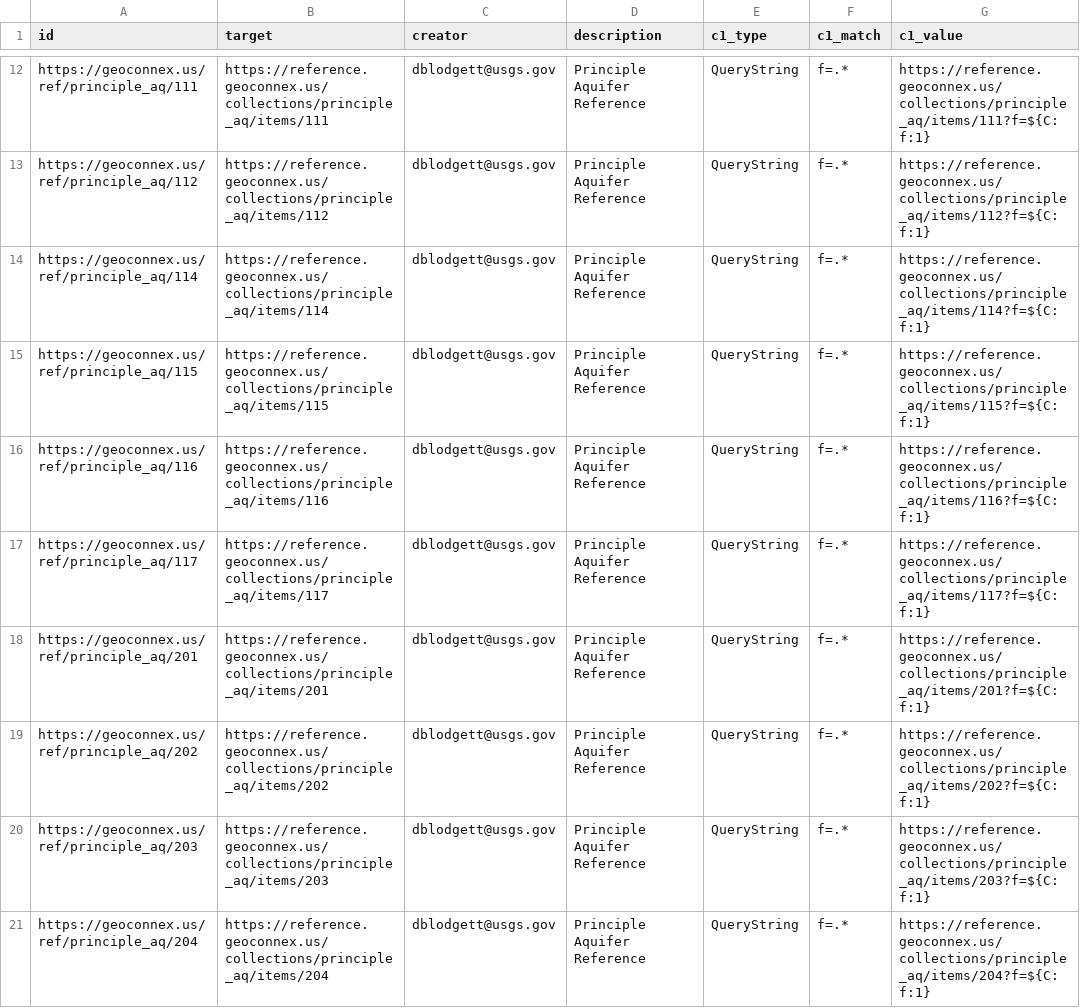
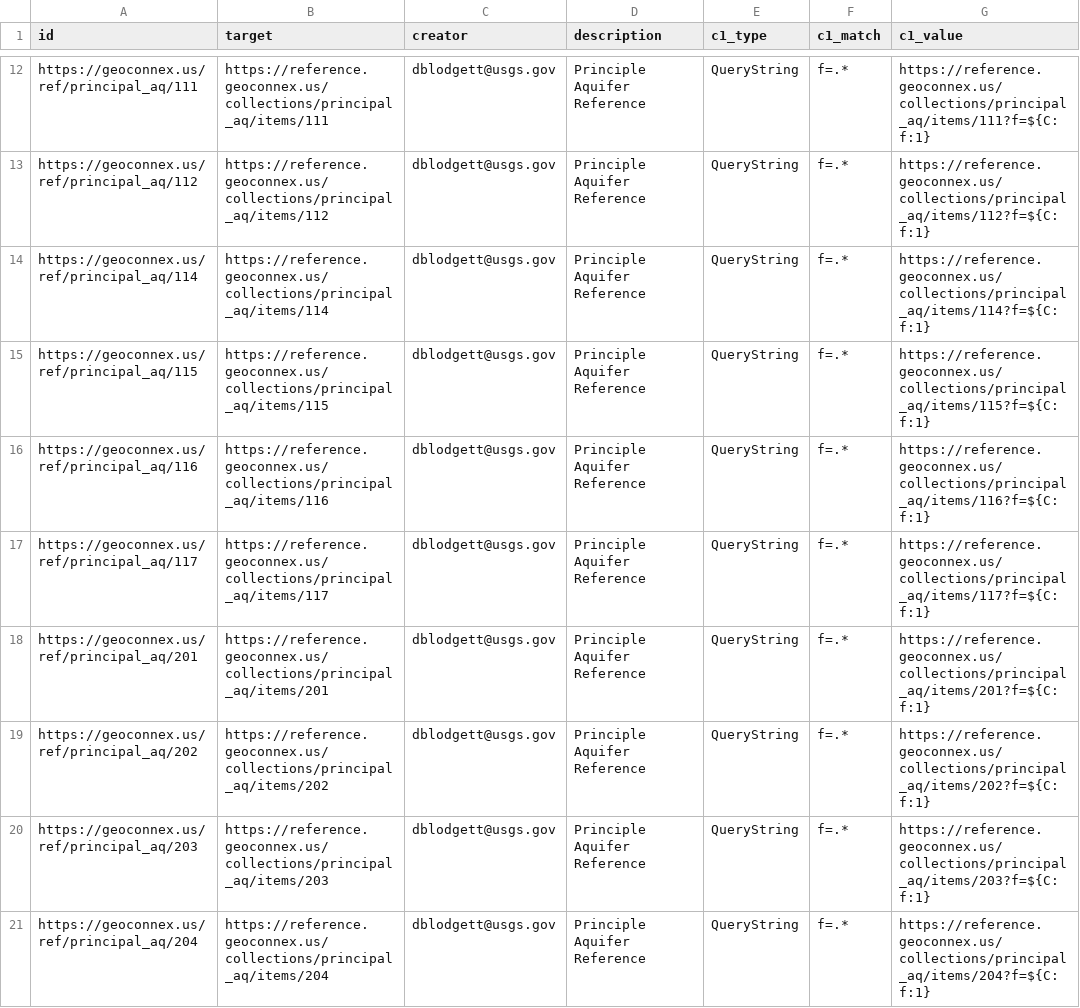
Before and after one commit to internetofwater/pids.geoconnex.us, a CSV file: build/namespaces/ref/princi_aq/princi_aq.csv, drawn as a sheet; only a part is shown, gaps mark what is left out; the diff covers the shown part only; the diff names each change by its address in the sheet, - before the commit and + after, or states it on an @@ line.

Commit message:
Update from https://github.com/internetofwater/geoconnex.us/commit/d0fb31effce6ec1f4226fba0683841360c54ac29

```diff
--- a/build/namespaces/ref/princi_aq/princi_aq.csv
+++ b/build/namespaces/ref/princi_aq/princi_aq.csv
-A12 (id): https://geoconnex.us/ref/principle_aq/111
+A12 (id): https://geoconnex.us/ref/principal_aq/111
-B12 (target): https://reference.geoconnex.us/collections/principle_aq/items/111
+B12 (target): https://reference.geoconnex.us/collections/principal_aq/items/111
-G12 (c1_value): https://reference.geoconnex.us/collections/principle_aq/items/111?f=${C:f:1}
+G12 (c1_value): https://reference.geoconnex.us/collections/principal_aq/items/111?f=${C:f:1}
-A13 (id): https://geoconnex.us/ref/principle_aq/112
+A13 (id): https://geoconnex.us/ref/principal_aq/112
-B13 (target): https://reference.geoconnex.us/collections/principle_aq/items/112
+B13 (target): https://reference.geoconnex.us/collections/principal_aq/items/112
-G13 (c1_value): https://reference.geoconnex.us/collections/principle_aq/items/112?f=${C:f:1}
+G13 (c1_value): https://reference.geoconnex.us/collections/principal_aq/items/112?f=${C:f:1}
-A14 (id): https://geoconnex.us/ref/principle_aq/114
+A14 (id): https://geoconnex.us/ref/principal_aq/114
-B14 (target): https://reference.geoconnex.us/collections/principle_aq/items/114
+B14 (target): https://reference.geoconnex.us/collections/principal_aq/items/114
-G14 (c1_value): https://reference.geoconnex.us/collections/principle_aq/items/114?f=${C:f:1}
+G14 (c1_value): https://reference.geoconnex.us/collections/principal_aq/items/114?f=${C:f:1}
-A15 (id): https://geoconnex.us/ref/principle_aq/115
+A15 (id): https://geoconnex.us/ref/principal_aq/115
-B15 (target): https://reference.geoconnex.us/collections/principle_aq/items/115
+B15 (target): https://reference.geoconnex.us/collections/principal_aq/items/115
-G15 (c1_value): https://reference.geoconnex.us/collections/principle_aq/items/115?f=${C:f:1}
+G15 (c1_value): https://reference.geoconnex.us/collections/principal_aq/items/115?f=${C:f:1}
-A16 (id): https://geoconnex.us/ref/principle_aq/116
+A16 (id): https://geoconnex.us/ref/principal_aq/116
-B16 (target): https://reference.geoconnex.us/collections/principle_aq/items/116
+B16 (target): https://reference.geoconnex.us/collections/principal_aq/items/116
-G16 (c1_value): https://reference.geoconnex.us/collections/principle_aq/items/116?f=${C:f:1}
+G16 (c1_value): https://reference.geoconnex.us/collections/principal_aq/items/116?f=${C:f:1}
-A17 (id): https://geoconnex.us/ref/principle_aq/117
+A17 (id): https://geoconnex.us/ref/principal_aq/117
-B17 (target): https://reference.geoconnex.us/collections/principle_aq/items/117
+B17 (target): https://reference.geoconnex.us/collections/principal_aq/items/117
-G17 (c1_value): https://reference.geoconnex.us/collections/principle_aq/items/117?f=${C:f:1}
+G17 (c1_value): https://reference.geoconnex.us/collections/principal_aq/items/117?f=${C:f:1}
-A18 (id): https://geoconnex.us/ref/principle_aq/201
+A18 (id): https://geoconnex.us/ref/principal_aq/201
-B18 (target): https://reference.geoconnex.us/collections/principle_aq/items/201
+B18 (target): https://reference.geoconnex.us/collections/principal_aq/items/201
-G18 (c1_value): https://reference.geoconnex.us/collections/principle_aq/items/201?f=${C:f:1}
+G18 (c1_value): https://reference.geoconnex.us/collections/principal_aq/items/201?f=${C:f:1}
-A19 (id): https://geoconnex.us/ref/principle_aq/202
+A19 (id): https://geoconnex.us/ref/principal_aq/202
-B19 (target): https://reference.geoconnex.us/collections/principle_aq/items/202
+B19 (target): https://reference.geoconnex.us/collections/principal_aq/items/202
-G19 (c1_value): https://reference.geoconnex.us/collections/principle_aq/items/202?f=${C:f:1}
+G19 (c1_value): https://reference.geoconnex.us/collections/principal_aq/items/202?f=${C:f:1}
-A20 (id): https://geoconnex.us/ref/principle_aq/203
+A20 (id): https://geoconnex.us/ref/principal_aq/203
-B20 (target): https://reference.geoconnex.us/collections/principle_aq/items/203
+B20 (target): https://reference.geoconnex.us/collections/principal_aq/items/203
-G20 (c1_value): https://reference.geoconnex.us/collections/principle_aq/items/203?f=${C:f:1}
+G20 (c1_value): https://reference.geoconnex.us/collections/principal_aq/items/203?f=${C:f:1}
-A21 (id): https://geoconnex.us/ref/principle_aq/204
+A21 (id): https://geoconnex.us/ref/principal_aq/204
-B21 (target): https://reference.geoconnex.us/collections/principle_aq/items/204
+B21 (target): https://reference.geoconnex.us/collections/principal_aq/items/204
-G21 (c1_value): https://reference.geoconnex.us/collections/principle_aq/items/204?f=${C:f:1}
+G21 (c1_value): https://reference.geoconnex.us/collections/principal_aq/items/204?f=${C:f:1}
```
Also changed, not shown: 162 edited cells elsewhere in this file, 3 other files.
